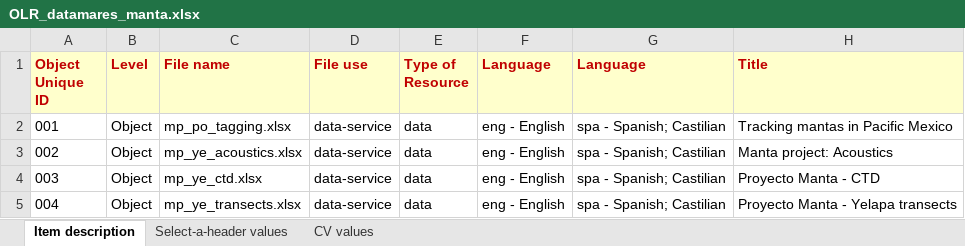
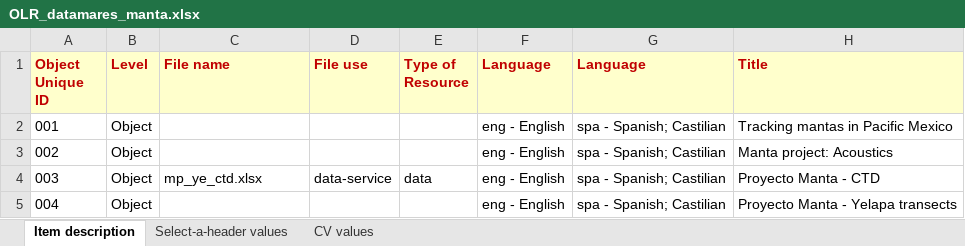
Before and after one commit to remerjohnson/historical-domm, an Excel workbook: datamares/OLR/OLR_datamares_manta.xlsx, sheet Item description, drawn as a sheet; only a part is shown; values as stored, in another font and other column widths than the file's, no borders; conditional formats not drawn; the diff names each change by its address in the sheet, - before the commit and + after, or states it on an @@ line.

```diff
--- a/datamares/OLR/OLR_datamares_manta.xlsx (sheet Item description)
+++ b/datamares/OLR/OLR_datamares_manta.xlsx (sheet Item description)
-C2 (File name): mp_po_tagging.xlsx
+C2 (File name): (empty)
-D2:D3 (File use): data-service
+D2:D3 (File use): (empty)
-E2:E3 (Type of Resource): data
+E2:E3 (Type of Resource): (empty)
-C3 (File name): mp_ye_acoustics.xlsx
+C3 (File name): (empty)
-C5 (File name): mp_ye_transects.xlsx
+C5 (File name): (empty)
-D5 (File use): data-service
+D5 (File use): (empty)
-E5 (Type of Resource): data
+E5 (Type of Resource): (empty)
```
Also changed, not shown: datamares/OLR/OLR_datamares_kelp.xlsx, datamares/OLR/OLR_datamares_mangroves.xlsx.
